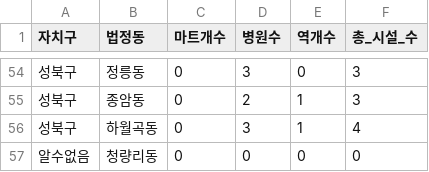
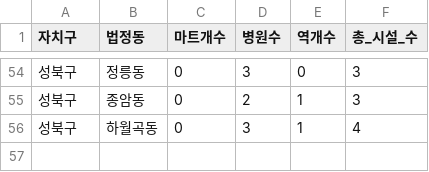
Before and after one commit to LeeSlyeee/sesac_study, a CSV file: mini_project/Data/동별_주요시설_현황.csv, drawn as a sheet; only a part is shown, gaps mark what is left out; the diff names each change by its address in the sheet, - before the commit and + after, or states it on an @@ line.

```diff
--- a/mini_project/Data/동별_주요시설_현황.csv
+++ b/mini_project/Data/동별_주요시설_현황.csv
-row 57: 알수없음 | 청량리동 | 0 | 0 | 0 | 0
```
Also changed, not shown: 1 other file.
